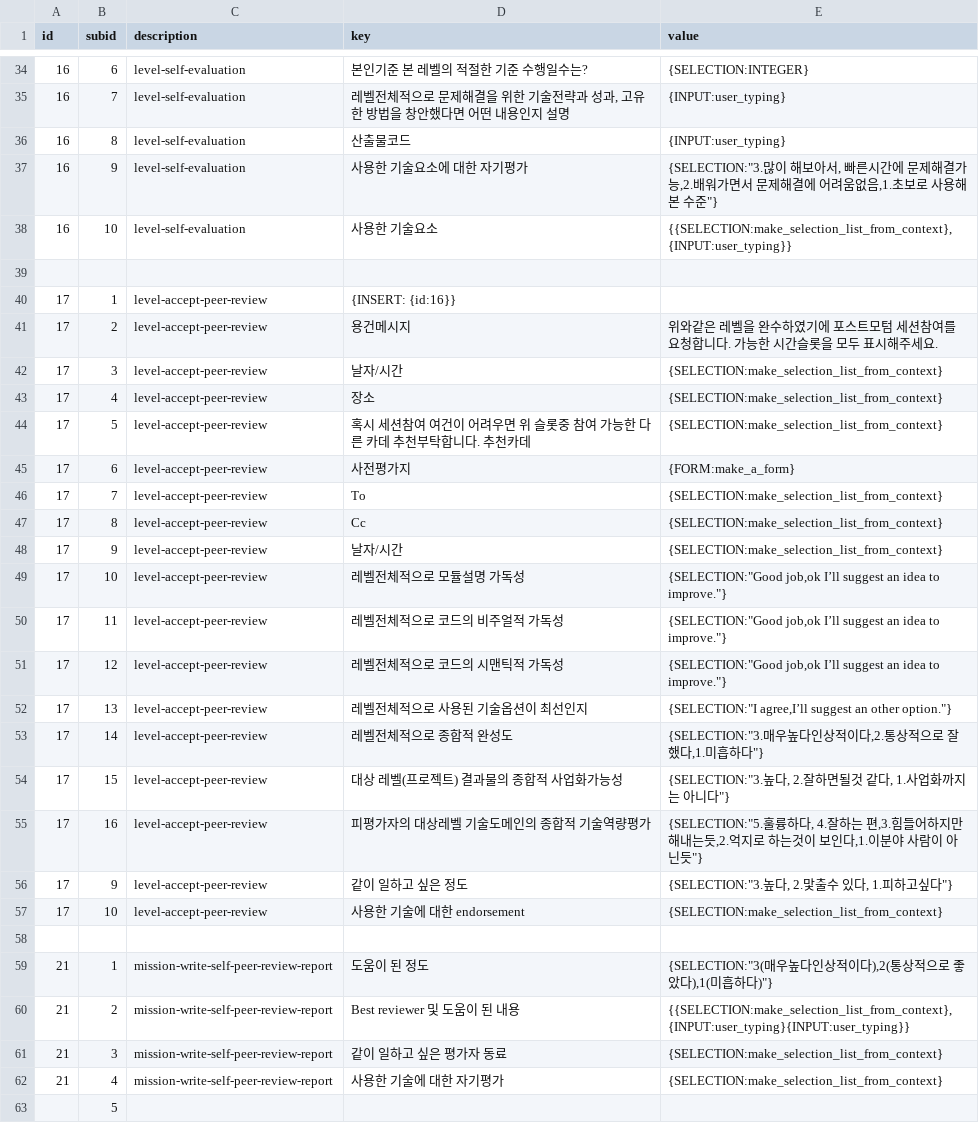
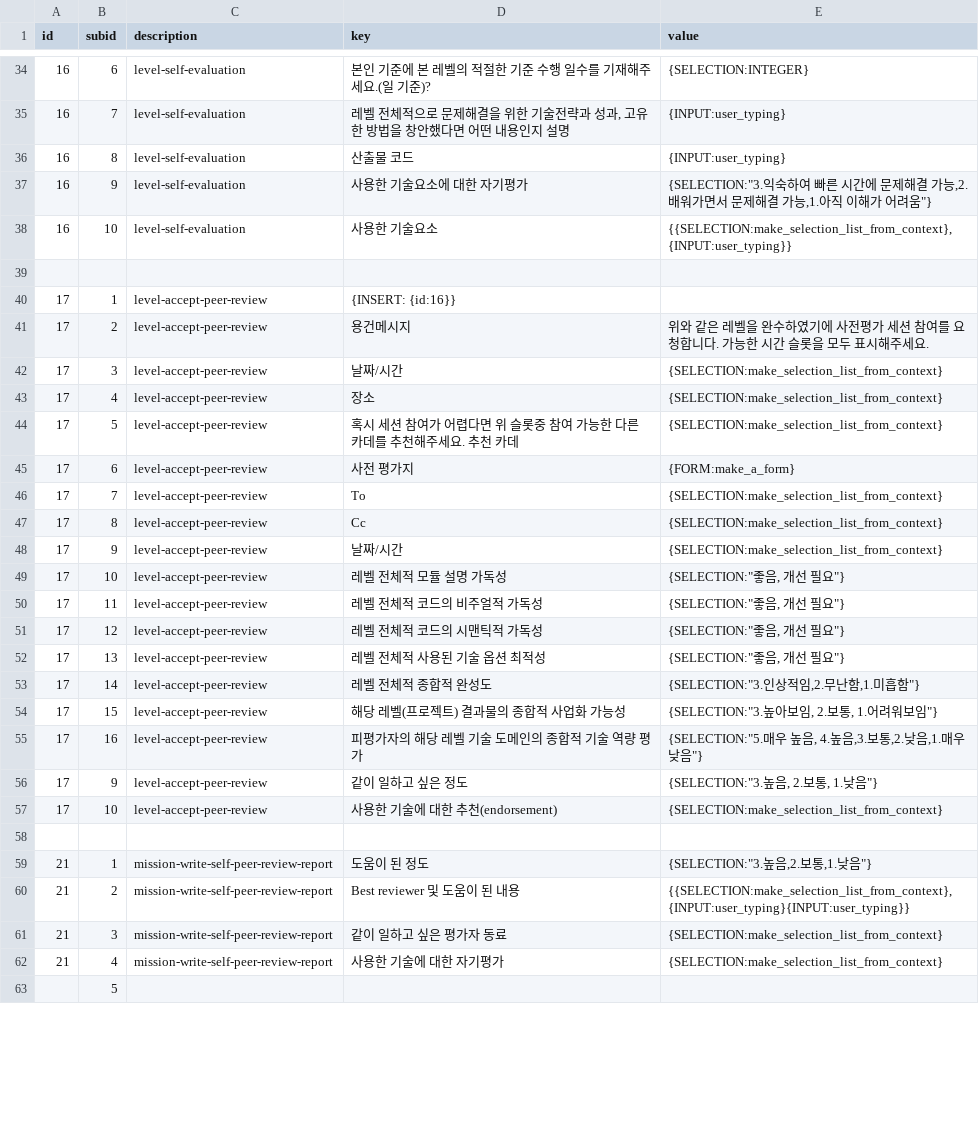
Before and after one commit to ekyuho/Project-X, a CSV file: playbook.csv, drawn as a sheet; only a part is shown, gaps mark what is left out; the diff covers the shown part only.

```diff
--- a/playbook.csv
+++ b/playbook.csv
@@ -34,5 +34,5 @@ id,subid,description,key,value
-16,6,level-self-evaluation,본인기준 본 레벨의 적절한 기준 수행일수는?,{SELECTION:INTEGER}
-16,7,level-self-evaluation,"레벨전체적으로 문제해결을 위한 기술전략과 성과, 고유한 방법을 창안했다면 어떤 내용인지 설명",{INPUT:user_typing}
-16,8,level-self-evaluation,산출물코드,{INPUT:user_typing}
-16,9,level-self-evaluation,사용한 기술요소에 대한 자기평가,"{SELECTION:""3.많이 해보아서, 빠른시간에 문제해결가능,2.배워가면서 문제해결에 어려움없음,1.초보로 사용해본 수준""}"
+16,6,level-self-evaluation,본인 기준에 본 레벨의 적절한 기준 수행 일수를 기재해주세요.(일 기준)?,{SELECTION:INTEGER}
+16,7,level-self-evaluation,"레벨 전체적으로 문제해결을 위한 기술전략과 성과, 고유한 방법을 창안했다면 어떤 내용인지 설명",{INPUT:user_typing}
+16,8,level-self-evaluation,산출물 코드,{INPUT:user_typing}
+16,9,level-self-evaluation,사용한 기술요소에 대한 자기평가,"{SELECTION:""3.익숙하여 빠른 시간에 문제해결 가능,2.배워가면서 문제해결 가능,1.아직 이해가 어려움""}"
 16,10,level-self-evaluation,사용한 기술요소 ,"{{SELECTION:make_selection_list_from_context},{INPUT:user_typing}}"
@@ -40,22 +40,22 @@ id,subid,description,key,value
 17,1,level-accept-peer-review,{INSERT: {id:16}},
-17,2,level-accept-peer-review,용건메시지,위와같은 레벨을 완수하였기에 포스트모텀 세션참여를 요청합니다. 가능한 시간슬롯을 모두 표시해주세요.
-17,3,level-accept-peer-review,날자/시간,{SELECTION:make_selection_list_from_context}
+17,2,level-accept-peer-review,용건메시지,위와 같은 레벨을 완수하였기에 사전평가 세션 참여를 요청합니다. 가능한 시간 슬롯을 모두 표시해주세요.
+17,3,level-accept-peer-review,날짜/시간,{SELECTION:make_selection_list_from_context}
 17,4,level-accept-peer-review,장소,{SELECTION:make_selection_list_from_context}
-17,5,level-accept-peer-review,혹시 세션참여 여건이 어려우면 위 슬롯중 참여 가능한 다른 카데 추천부탁합니다. 추천카데,{SELECTION:make_selection_list_from_context}
-17,6,level-accept-peer-review,사전평가지,{FORM:make_a_form}
+17,5,level-accept-peer-review,혹시 세션 참여가 어렵다면 위 슬롯중 참여 가능한 다른 카데를 추천해주세요. 추천 카데,{SELECTION:make_selection_list_from_context}
+17,6,level-accept-peer-review,사전 평가지,{FORM:make_a_form}
 17,7,level-accept-peer-review,To,{SELECTION:make_selection_list_from_context}
 17,8,level-accept-peer-review,Cc,{SELECTION:make_selection_list_from_context}
-17,9,level-accept-peer-review,날자/시간,{SELECTION:make_selection_list_from_context}
-17,10,level-accept-peer-review,레벨전체적으로 모듈설명 가독성,"{SELECTION:""Good job,ok I’ll suggest an idea to improve.""}"
-17,11,level-accept-peer-review,레벨전체적으로  코드의 비주얼적 가독성,"{SELECTION:""Good job,ok I’ll suggest an idea to improve.""}"
-17,12,level-accept-peer-review,레벨전체적으로  코드의 시맨틱적 가독성,"{SELECTION:""Good job,ok I’ll suggest an idea to improve.""}"
-17,13,level-accept-peer-review,레벨전체적으로  사용된 기술옵션이 최선인지,"{SELECTION:""I agree,I’ll suggest an other option.""}"
-17,14,level-accept-peer-review,레벨전체적으로  종합적 완성도,"{SELECTION:""3.매우높다인상적이다,2.통상적으로 잘했다,1.미흡하다""}"
-17,15,level-accept-peer-review,대상 레벨(프로젝트) 결과물의 종합적 사업화가능성,"{SELECTION:""3.높다, 2.잘하면될것 같다, 1.사업화까지는 아니다""}"
-17,16,level-accept-peer-review,피평가자의 대상레벨 기술도메인의 종합적 기술역량평가,"{SELECTION:""5.훌륭하다, 4.잘하는 편,3.힘들어하지만 해내는듯,2.억지로 하는것이 보인다,1.이분야 사람이 아닌듯""}
-"
-17,9,level-accept-peer-review,같이 일하고 싶은 정도,"{SELECTION:""3.높다, 2.맟출수 있다, 1.피하고싶다""}"
-17,10,level-accept-peer-review,사용한 기술에 대한 endorsement,{SELECTION:make_selection_list_from_context}
+17,9,level-accept-peer-review,날짜/시간,{SELECTION:make_selection_list_from_context}
+17,10,level-accept-peer-review,레벨 전체적 모듈 설명 가독성,"{SELECTION:""좋음, 개선 필요""}"
+17,11,level-accept-peer-review,레벨 전체적 코드의 비주얼적 가독성,"{SELECTION:""좋음, 개선 필요""}"
+17,12,level-accept-peer-review,레벨 전체적 코드의 시맨틱적 가독성,"{SELECTION:""좋음, 개선 필요""}"
+17,13,level-accept-peer-review,레벨 전체적 사용된 기술 옵션 최적성,"{SELECTION:""좋음, 개선 필요""}"
+17,14,level-accept-peer-review,레벨 전체적 종합적 완성도,"{SELECTION:""3.인상적임,2.무난함,1.미흡함""}"
+17,15,level-accept-peer-review,해당 레벨(프로젝트) 결과물의 종합적 사업화 가능성,"{SELECTION:""3.높아보임, 2.보통, 1.어려워보임""}"
+17,16,level-accept-peer-review,피평가자의 해당 레벨 기술 도메인의 종합적 기술 역량 평가,"{SELECTION:""5.매우 높음, 4.높음,3.보통,2.낮음,1.매우 낮음""}
+"
+17,9,level-accept-peer-review,같이 일하고 싶은 정도,"{SELECTION:""3.높음, 2.보통, 1.낮음""}"
+17,10,level-accept-peer-review,사용한 기술에 대한 추천(endorsement),{SELECTION:make_selection_list_from_context}
 ,,,,
-21,1,mission-write-self-peer-review-report,도움이 된 정도,"{SELECTION:""3(매우높다인상적이다),2(통상적으로 좋았다),1(미흡하다)""}"
+21,1,mission-write-self-peer-review-report,도움이 된 정도,"{SELECTION:""3.높음,2.보통,1.낮음""}"
 21,2,mission-write-self-peer-review-report,Best reviewer 및 도움이 된 내용,"{{SELECTION:make_selection_list_from_context},{INPUT:user_typing}{INPUT:user_typing}}"
```
Also changed, not shown: 56 edited cells elsewhere in this file.
